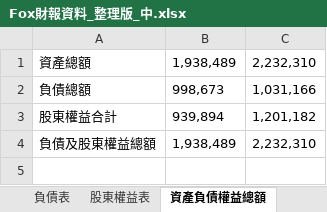
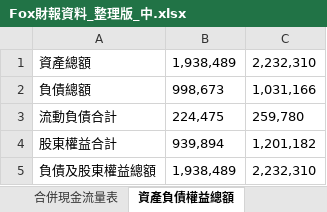
Before and after one commit to cindy7611256/financial_analysis, an Excel workbook: Fox財報資料_整理版_中.xlsx, sheet 資產負債權益總額, drawn as a sheet; values as stored, in another font and other column widths than the file's, no borders; the diff names each change by its address in the sheet, - before the commit and + after, or states it on an @@ line.

```diff
--- a/Fox財報資料_整理版_中.xlsx (sheet 資產負債權益總額)
+++ b/Fox財報資料_整理版_中.xlsx (sheet 資產負債權益總額)
-sheet tab: 股東權益表
+row 3: 流動負債合計 | 224,475 | 259,780
```
Also changed, not shown: sheet 合併現金流量表, sheet 負債股東權益表, sheet 合併損益表, sheet 資產表, other sheet tabs, 1 other file.
